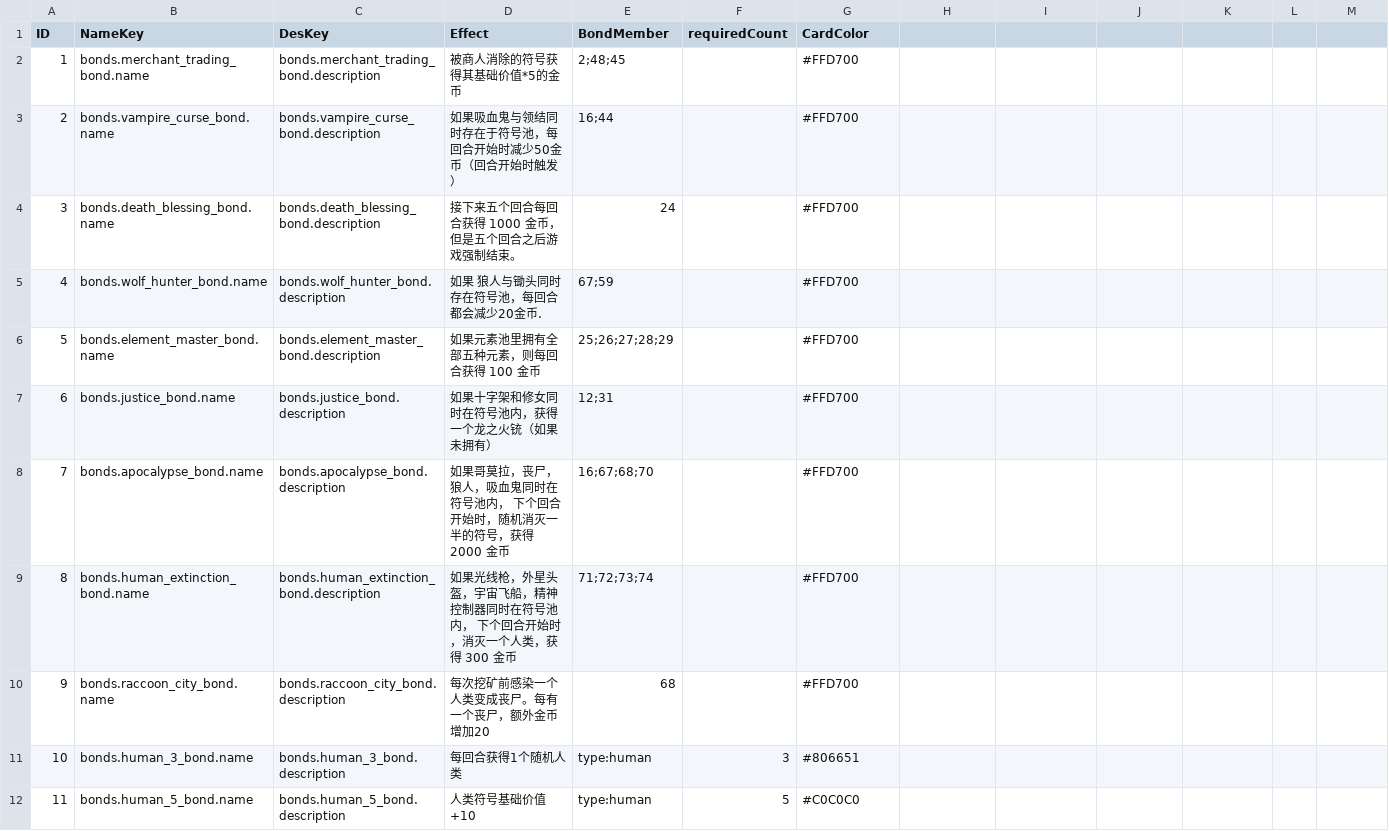
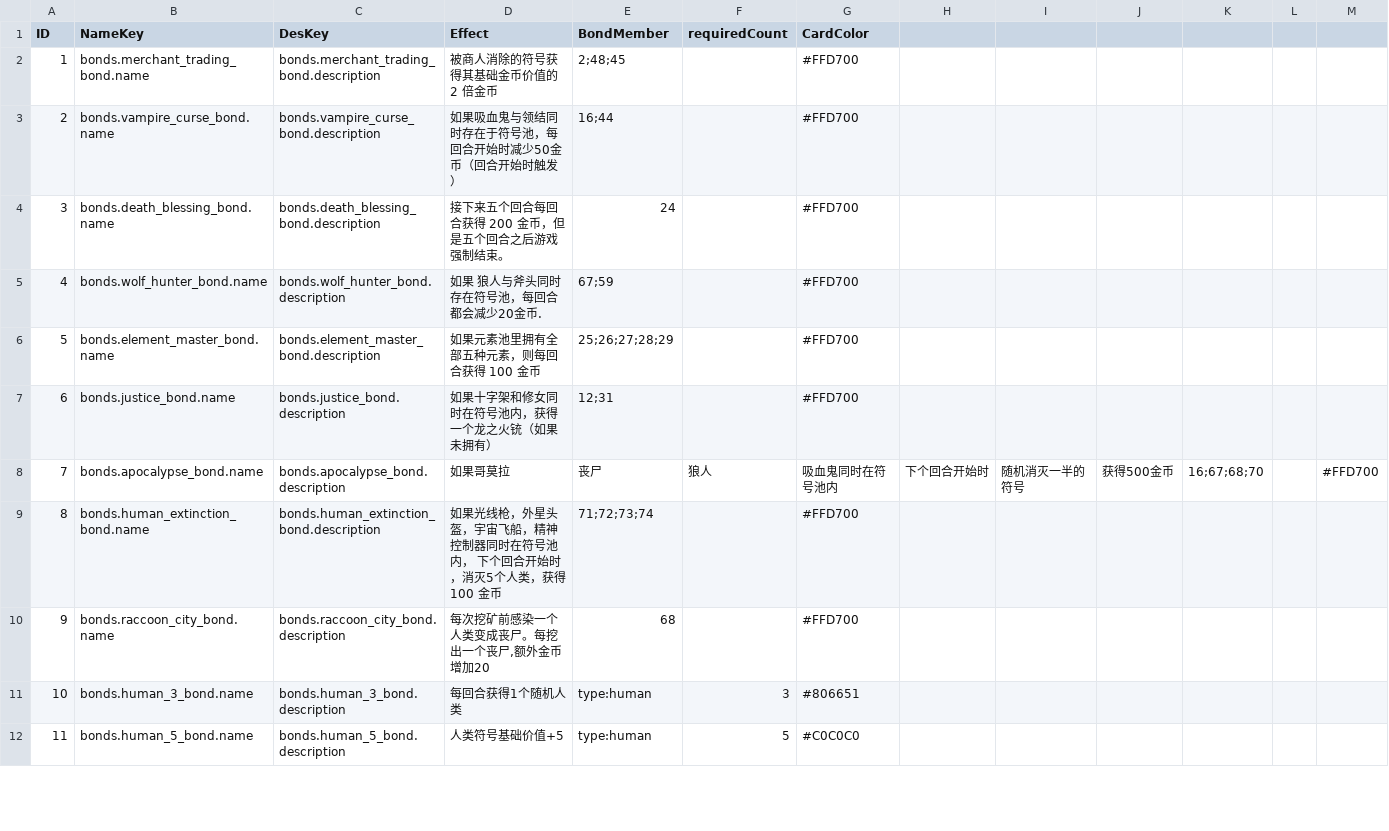
Before and after one commit to caojin111/goblinhero, a CSV file: A004/Config/bond_buff.csv, drawn as a sheet; only a part is shown; the diff covers the shown part only.

```diff
--- a/A004/Config/bond_buff.csv
+++ b/A004/Config/bond_buff.csv
@@ -1,12 +1,12 @@
 ID,NameKey,DesKey,Effect,BondMember,requiredCount,CardColor
-1,bonds.merchant_trading_bond.name,bonds.merchant_trading_bond.description,被商人消除的符号获得其基础价值*5的金币,2;48;45,,#FFD700
+1,bonds.merchant_trading_bond.name,bonds.merchant_trading_bond.description,被商人消除的符号获得其基础金币价值的 2 倍金币,2;48;45,,#FFD700
 2,bonds.vampire_curse_bond.name,bonds.vampire_curse_bond.description,如果吸血鬼与领结同时存在于符号池，每回合开始时减少50金币（回合开始时触发）,16;44,,#FFD700
-3,bonds.death_blessing_bond.name,bonds.death_blessing_bond.description,接下来五个回合每回合获得 1000 金币，但是五个回合之后游戏强制结束。,24,,#FFD700
-4,bonds.wolf_hunter_bond.name,bonds.wolf_hunter_bond.description,如果 狼人与锄头同时存在符号池，每回合都会减少20金币.,67;59,,#FFD700
+3,bonds.death_blessing_bond.name,bonds.death_blessing_bond.description,接下来五个回合每回合获得 200 金币，但是五个回合之后游戏强制结束。,24,,#FFD700
+4,bonds.wolf_hunter_bond.name,bonds.wolf_hunter_bond.description,如果 狼人与斧头同时存在符号池，每回合都会减少20金币.,67;59,,#FFD700
 5,bonds.element_master_bond.name,bonds.element_master_bond.description,如果元素池里拥有全部五种元素，则每回合获得 100 金币,25;26;27;28;29,,#FFD700
 6,bonds.justice_bond.name,bonds.justice_bond.description,如果十字架和修女同时在符号池内，获得一个龙之火铳（如果未拥有）,12;31,,#FFD700
-7,bonds.apocalypse_bond.name,bonds.apocalypse_bond.description,如果哥莫拉，丧尸，狼人，吸血鬼同时在符号池内， 下个回合开始时，随机消灭一半的符号，获得 2000 金币,16;67;68;70,,#FFD700
-8,bonds.human_extinction_bond.name,bonds.human_extinction_bond.description,如果光线枪，外星头盔，宇宙飞船，精神控制器同时在符号池内， 下个回合开始时，消灭一个人类，获得 300 金币,71;72;73;74,,#FFD700
-9,bonds.raccoon_city_bond.name,bonds.raccoon_city_bond.description,每次挖矿前感染一个人类变成丧尸。每有一个丧尸，额外金币增加20,68,,#FFD700
+7,bonds.apocalypse_bond.name,bonds.apocalypse_bond.description,如果哥莫拉,丧尸,狼人,吸血鬼同时在符号池内,下个回合开始时,随机消灭一半的符号,获得500金币,16;67;68;70,,#FFD700
+8,bonds.human_extinction_bond.name,bonds.human_extinction_bond.description,如果光线枪，外星头盔，宇宙飞船，精神控制器同时在符号池内， 下个回合开始时，消灭5个人类，获得 100 金币,71;72;73;74,,#FFD700
+9,bonds.raccoon_city_bond.name,bonds.raccoon_city_bond.description,"每次挖矿前感染一个人类变成丧尸。每挖出一个丧尸,额外金币增加20",68,,#FFD700
 10,bonds.human_3_bond.name,bonds.human_3_bond.description,每回合获得1个随机人类,type:human,3,#806651
-11,bonds.human_5_bond.name,bonds.human_5_bond.description,人类符号基础价值+10,type:human,5,#C0C0C0
+11,bonds.human_5_bond.name,bonds.human_5_bond.description,人类符号基础价值+5,type:human,5,#C0C0C0
```
Also changed, not shown: 12 edited cells elsewhere in this file, A004/Config/Localization.csv, A004/Config/SymbolConfig.csv, 16 other files.
